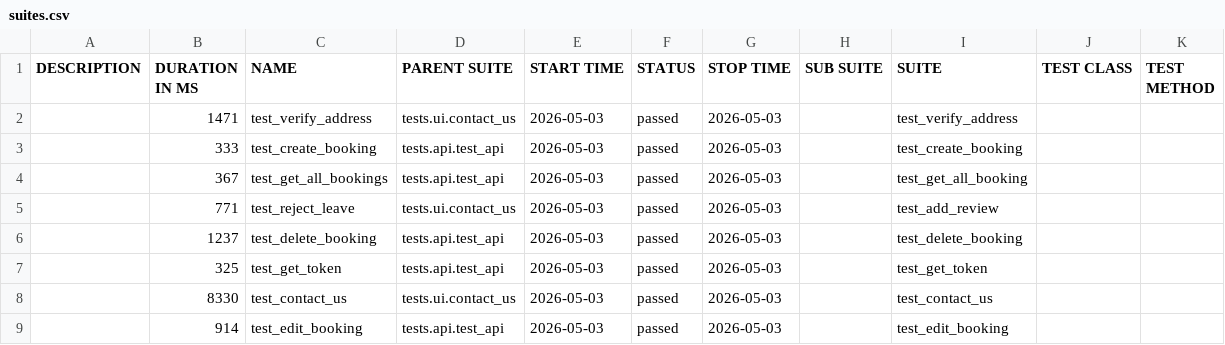
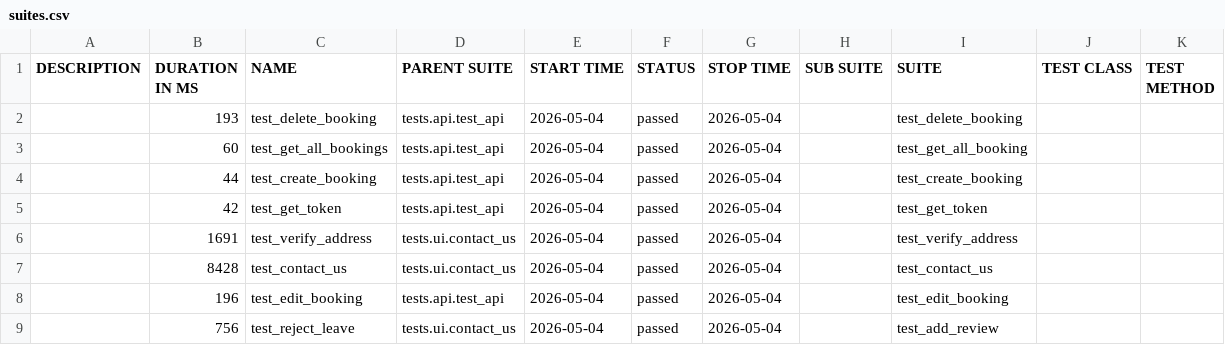
Before and after one commit to LuisVu99/Demo_for_CI_CD, a CSV file: data/suites.csv, drawn as a sheet.

```diff
--- a/data/suites.csv
+++ b/data/suites.csv
@@ -1,9 +1,9 @@
 "DESCRIPTION","DURATION IN MS","NAME","PARENT SUITE","START TIME","STATUS","STOP TIME","SUB SUITE","SUITE","TEST CLASS","TEST METHOD"
-"","1471","test_verify_address","tests.ui.contact_us","2026-05-03","passed","2026-05-03","","test_verify_address","",""
-"","333","test_create_booking","tests.api.test_api","2026-05-03","passed","2026-05-03","","test_create_booking","",""
-"","367","test_get_all_bookings","tests.api.test_api","2026-05-03","passed","2026-05-03","","test_get_all_booking","",""
-"","771","test_reject_leave","tests.ui.contact_us","2026-05-03","passed","2026-05-03","","test_add_review","",""
-"","1237","test_delete_booking","tests.api.test_api","2026-05-03","passed","2026-05-03","","test_delete_booking","",""
-"","325","test_get_token","tests.api.test_api","2026-05-03","passed","2026-05-03","","test_get_token","",""
-"","8330","test_contact_us","tests.ui.contact_us","2026-05-03","passed","2026-05-03","","test_contact_us","",""
-"","914","test_edit_booking","tests.api.test_api","2026-05-03","passed","2026-05-03","","test_edit_booking","",""
+"","193","test_delete_booking","tests.api.test_api","2026-05-04","passed","2026-05-04","","test_delete_booking","",""
+"","60","test_get_all_bookings","tests.api.test_api","2026-05-04","passed","2026-05-04","","test_get_all_booking","",""
+"","44","test_create_booking","tests.api.test_api","2026-05-04","passed","2026-05-04","","test_create_booking","",""
+"","42","test_get_token","tests.api.test_api","2026-05-04","passed","2026-05-04","","test_get_token","",""
+"","1691","test_verify_address","tests.ui.contact_us","2026-05-04","passed","2026-05-04","","test_verify_address","",""
+"","8428","test_contact_us","tests.ui.contact_us","2026-05-04","passed","2026-05-04","","test_contact_us","",""
+"","196","test_edit_booking","tests.api.test_api","2026-05-04","passed","2026-05-04","","test_edit_booking","",""
+"","756","test_reject_leave","tests.ui.contact_us","2026-05-04","passed","2026-05-04","","test_add_review","",""
```
Also changed, not shown: 50 other files.
